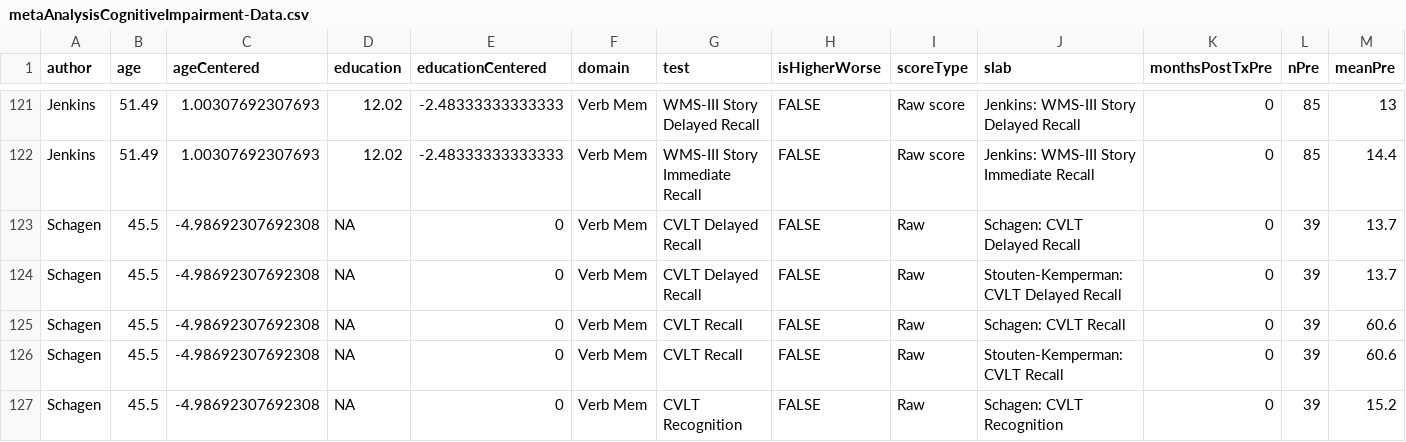
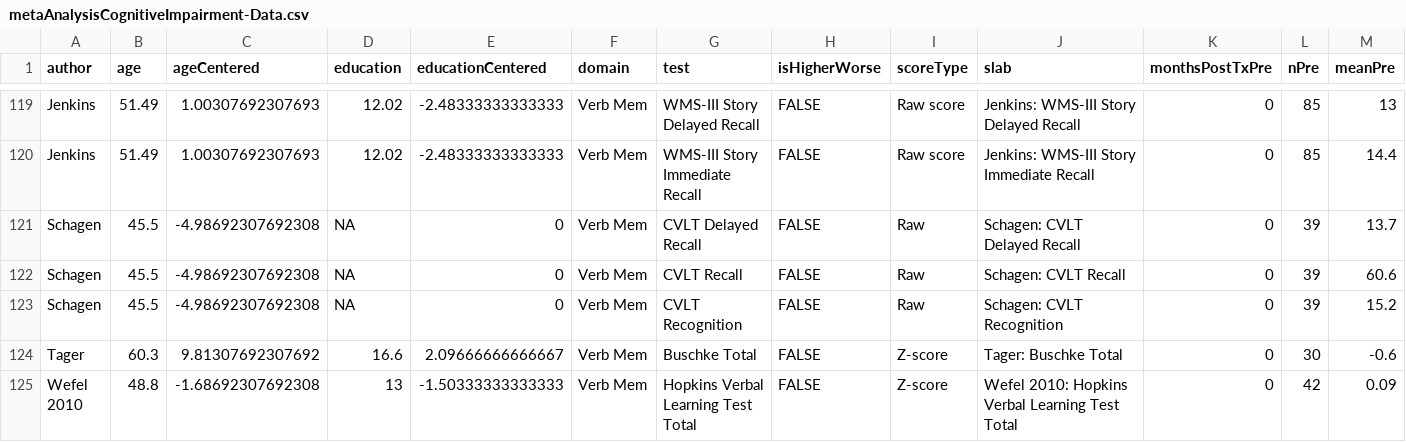
Before and after one commit to benjamin-chan/CogImpAfterBreastCaACT, a CSV file: Output/metaAnalysisCognitiveImpairment-Data.csv, drawn as a sheet; only a part is shown, gaps mark what is left out; the shorter side is filled out with more unchanged rows; rows hold the shown columns only; the diff covers the shown part only; the diff names each change by its address in the sheet, - before the commit and + after, or states it on an @@ line.

Commit message:
Build CI sensitivity analysis A: exclude Stouten-Kemperman

```diff
--- a/Output/metaAnalysisCognitiveImpairment-Data.csv
+++ b/Output/metaAnalysisCognitiveImpairment-Data.csv
-row 124: Schagen | 45.5 | -4.98692307692308 | NA | 0 | Verb Mem | CVLT Delayed Recall | FALSE | Raw | Stouten-Kemperman: CVLT Delayed Recall | 0 | 39 | 13.7
-row 126: Schagen | 45.5 | -4.98692307692308 | NA | 0 | Verb Mem | CVLT Recall | FALSE | Raw | Stouten-Kemperman: CVLT Recall | 0 | 39 | 60.6
```
Also changed, not shown: 5 removed rows elsewhere in this file, Output/metaAnalysisCognitiveImpairment-summary.csv, 13 other files.
